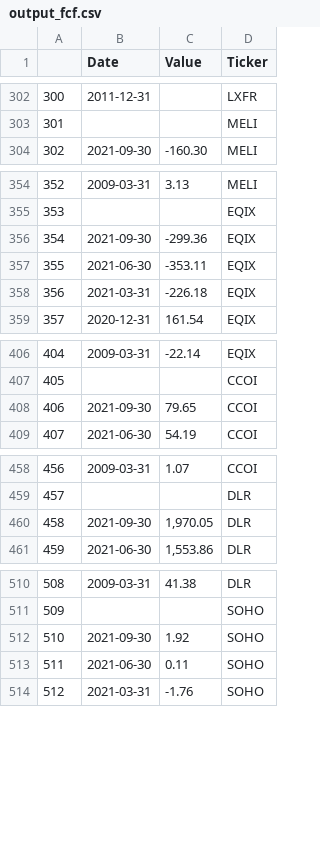
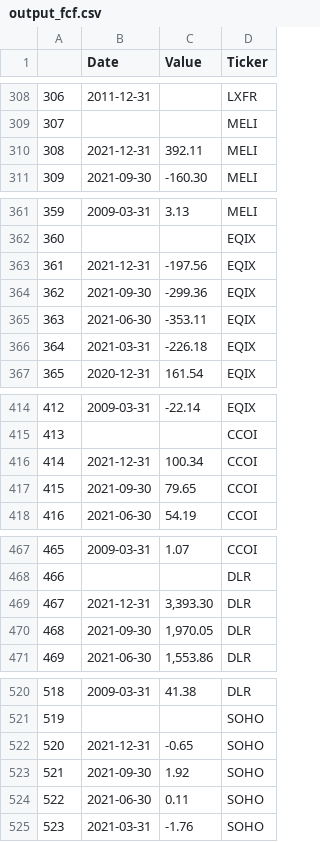
Before and after one commit to kevinraj127/CSCE5310_Project_Free_Cash_Flow_Group_20, a CSV file: output_fcf.csv, drawn as a sheet; only a part is shown, gaps mark what is left out; the diff covers the shown part only; the diff names each change by its address in the sheet, - before the commit and + after, or states it on an @@ line.

```diff
--- a/output_fcf.csv
+++ b/output_fcf.csv
@@ column A renumbered from row 4 down @@
+row 310: 308 | 2021-12-31 | 392.11 | MELI
+row 363: 361 | 2021-12-31 | -197.56 | EQIX
+row 416: 414 | 2021-12-31 | 100.34 | CCOI
+row 469: 467 | 2021-12-31 | 3,393.30 | DLR
+row 522: 520 | 2021-12-31 | -0.65 | SOHO
```
Also changed, not shown: 39 added rows elsewhere in this file, fcf_pct_change.csv, stock_prices_90_days_pct_changev2.csv, 1 other file.
